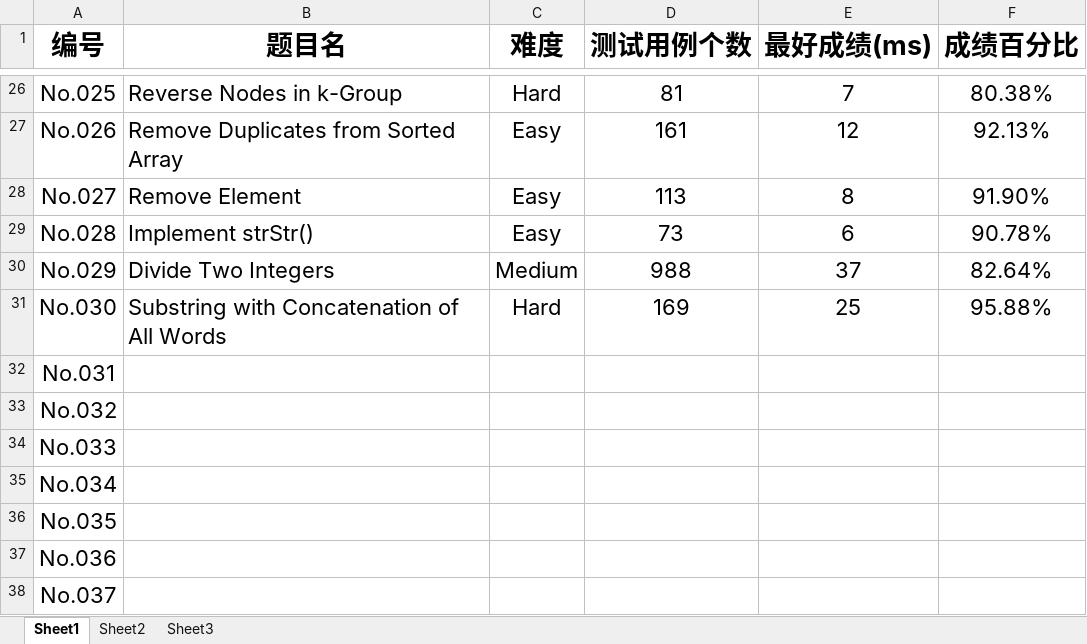
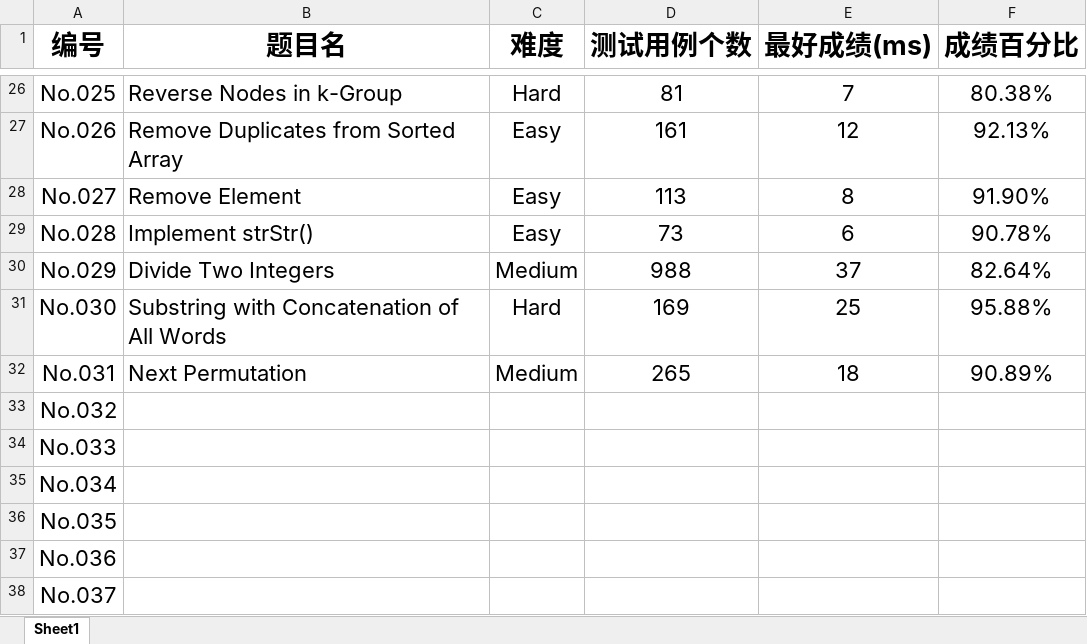
Before and after one commit to Gerrard-Feng/LeetCode, an Excel workbook: LeetCode时间记录表.xlsx, sheet Sheet1, drawn as a sheet; only a part is shown, gaps mark what is left out; values as stored, in another font and other column widths than the file's, no borders; the diff names each change by its address in the sheet, - before the commit and + after, or states it on an @@ line.

```diff
--- a/LeetCode时间记录表.xlsx (sheet Sheet1)
+++ b/LeetCode时间记录表.xlsx (sheet Sheet1)
-sheet tab: Sheet2
-sheet tab: Sheet3
-B32 (题目名): (empty)
+B32 (题目名): Next Permutation
-C32 (难度): (empty)
+C32 (难度): Medium
-D32 (测试用例个数): (empty)
+D32 (测试用例个数): 265
-E32 (最好成绩(ms)): (empty)
+E32 (最好成绩(ms)): 18
-F32 (成绩百分比): (empty)
+F32 (成绩百分比): 90.89%
```
Also changed, not shown: LeetCode完成进度表.xlsx, 1 other file.
